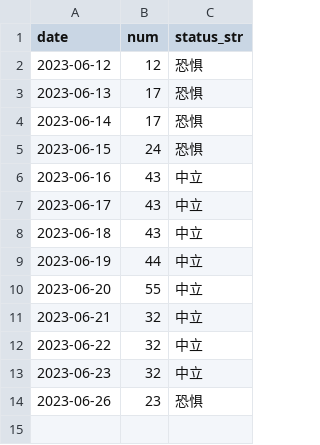
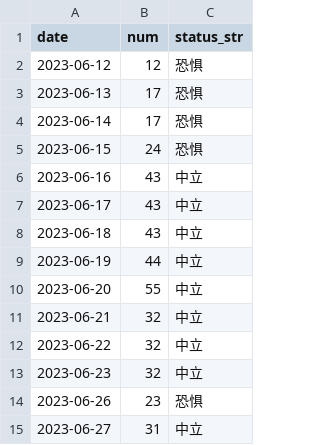
Before and after one commit to leeHua1010/millionaire, a CSV file: fear_data/fear_data.csv, drawn as a sheet; the diff names each change by its address in the sheet, - before the commit and + after, or states it on an @@ line.

```diff
--- a/fear_data/fear_data.csv
+++ b/fear_data/fear_data.csv
+row 15: 2023-06-27 | 31 | 中立
```
Also changed, not shown: roe_data/931056_roe_data.csv, roe_data/H30094_roe_data.csv, 3 other files.
